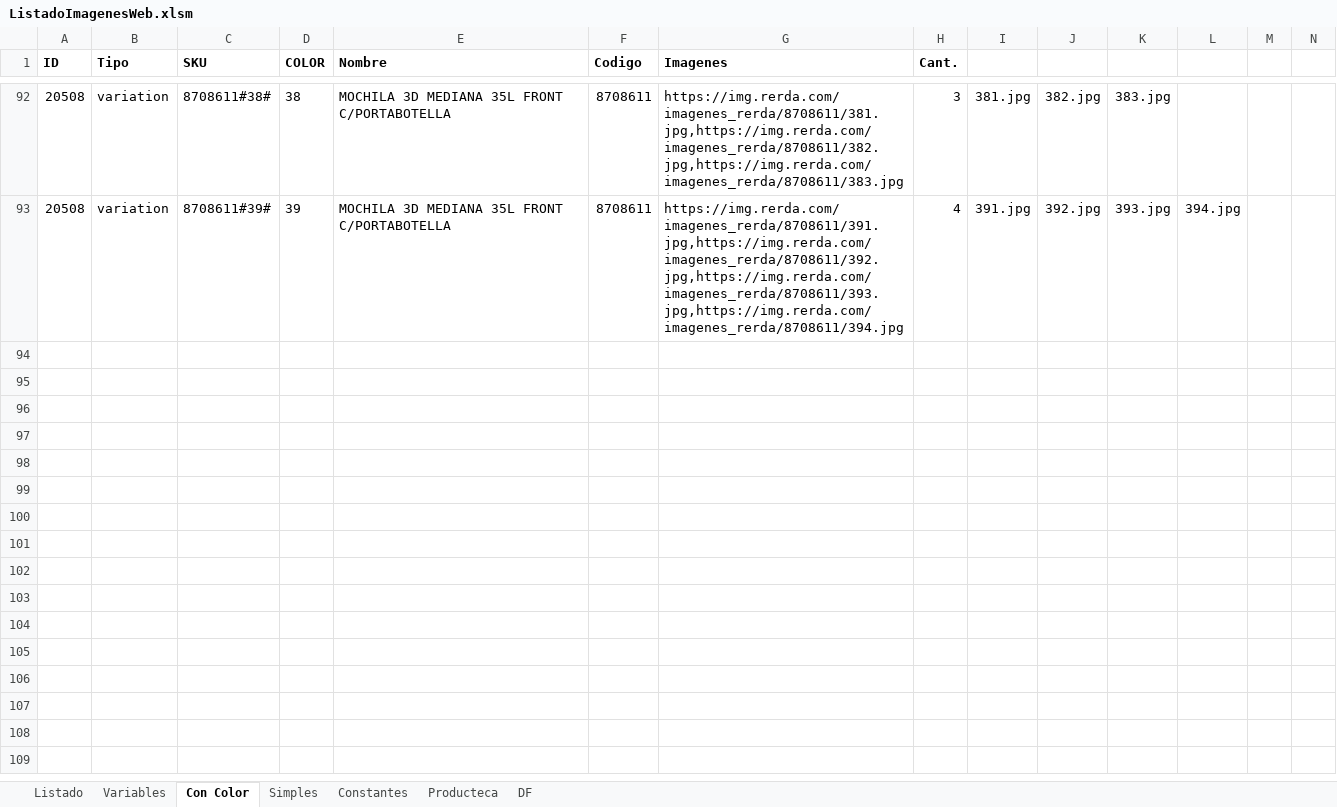
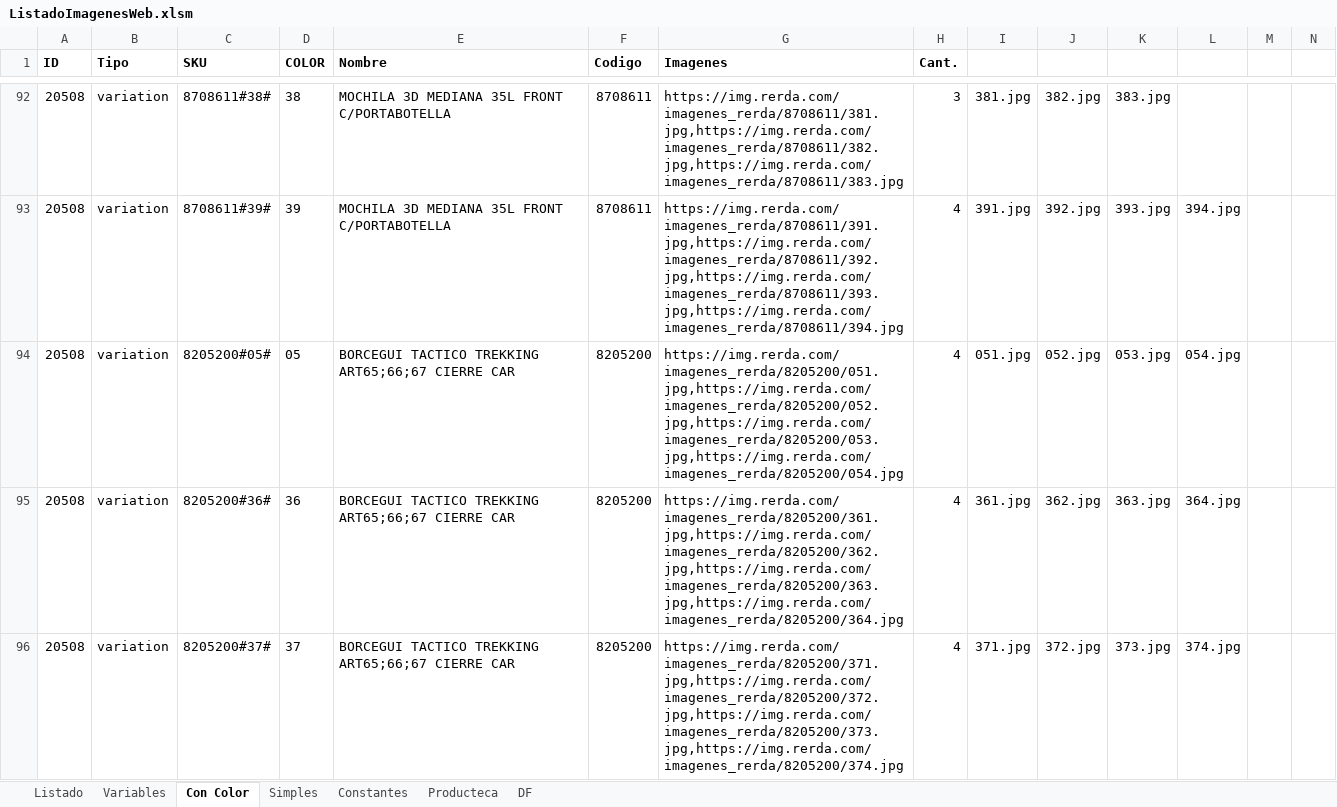
Before and after one commit to edgardoraul/archivos_bat, an Excel workbook: ListadoImagenesWeb.xlsm, sheet Con Color, drawn as a sheet; only a part is shown, gaps mark what is left out; values as stored, in another font and other column widths than the file's, no borders; rows hold the shown columns only; the diff names each change by its address in the sheet, - before the commit and + after, or states it on an @@ line.

```diff
--- a/ListadoImagenesWeb.xlsm (sheet Con Color)
+++ b/ListadoImagenesWeb.xlsm (sheet Con Color)
+row 94: 20508 | variation | 8205200#05# | 05 | BORCEGUI TACTICO TREKKING ART65;66;67 CIERRE CAR | 8205200 | https://img.rerda.com/imagenes_rerda/8205200/051.jpg,https://img.rerda.com/imagenes_rerda/8205200/052.jpg,https://img.rerda.com/imagenes_rerda/8205200/053.jpg,https://img.rerda.com/imagenes_rerda/8205200/054.jpg | 4 | 051.jpg | 052.jpg | 053.jpg | 054.jpg
+row 95: 20508 | variation | 8205200#36# | 36 | BORCEGUI TACTICO TREKKING ART65;66;67 CIERRE CAR | 8205200 | https://img.rerda.com/imagenes_rerda/8205200/361.jpg,https://img.rerda.com/imagenes_rerda/8205200/362.jpg,https://img.rerda.com/imagenes_rerda/8205200/363.jpg,https://img.rerda.com/imagenes_rerda/8205200/364.jpg | 4 | 361.jpg | 362.jpg | 363.jpg | 364.jpg
+row 96: 20508 | variation | 8205200#37# | 37 | BORCEGUI TACTICO TREKKING ART65;66;67 CIERRE CAR | 8205200 | https://img.rerda.com/imagenes_rerda/8205200/371.jpg,https://img.rerda.com/imagenes_rerda/8205200/372.jpg,https://img.rerda.com/imagenes_rerda/8205200/373.jpg,https://img.rerda.com/imagenes_rerda/8205200/374.jpg | 4 | 371.jpg | 372.jpg | 373.jpg | 374.jpg
```
Also changed, not shown: sheet Variables, sheet Simples, formulas that keep their value, 1 other file.
